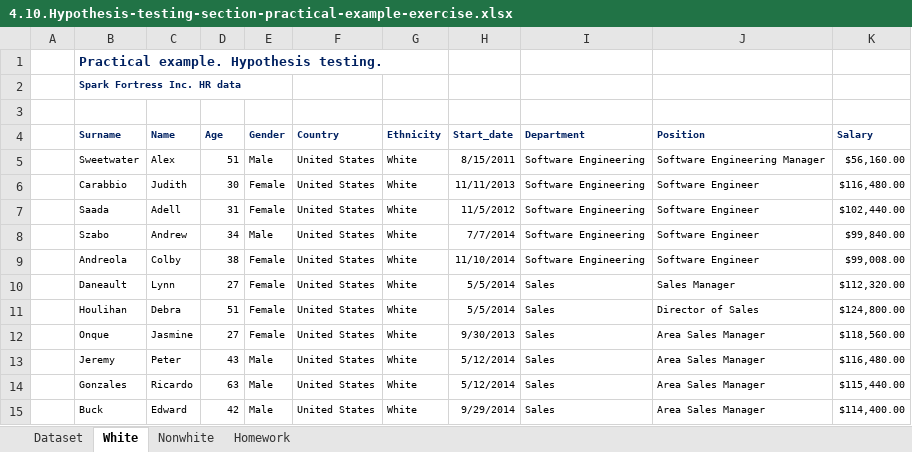
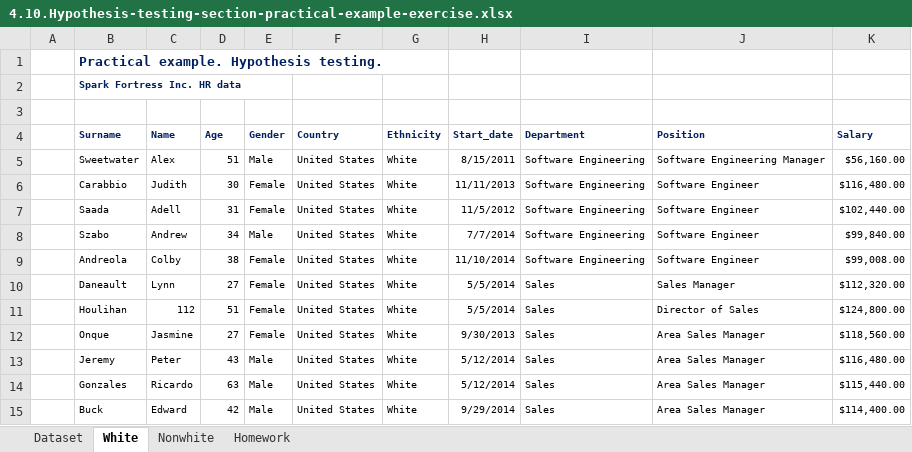
Before and after one commit to arturjacques/courses, an Excel workbook: The Data Science Course 2020 - All Resources/Part_3_Statistics/S21_L136/4.10.Hypothesis-testing-section-practical-example-exercise.xlsx, sheet White, drawn as a sheet; only a part is shown; values as stored, in another font and other column widths than the file's, no borders; the diff names each change by its address in the sheet, - before the commit and + after, or states it on an @@ line.

```diff
--- a/The Data Science Course 2020 - All Resources/Part_3_Statistics/S21_L136/4.10.Hypothesis-testing-section-practical-example-exercise.xlsx (sheet White)
+++ b/The Data Science Course 2020 - All Resources/Part_3_Statistics/S21_L136/4.10.Hypothesis-testing-section-practical-example-exercise.xlsx (sheet White)
-C11 (Name): Debra
+C11 (Name): 112
```
Also changed, not shown: sheet Homework, The Data Science Course 2020 - All Resources/Part_3_Statistics/S20_L134/4.9.Test-for-the-mean.Independent-samples-Part-2-exercise-2.xlsx, 3 other files.
